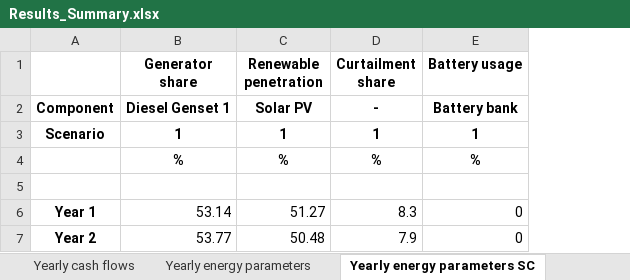
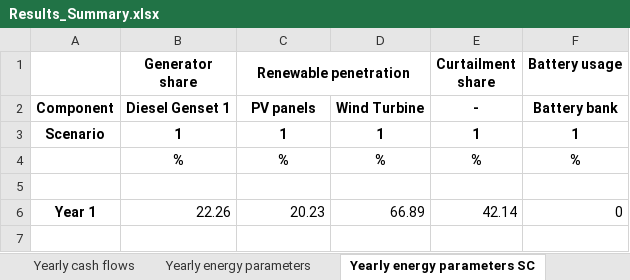
Before and after one commit to SESAM-Polimi/Micro-Grids, an Excel workbook: Code/Results/Results_Summary.xlsx, sheet Yearly energy parameters SC, drawn as a sheet; values as stored, in another font and other column widths than the file's, no borders; removed rows and columns are numbered as before the commit, all else as after; the diff names each change by its address in the sheet, - before the commit and + after, or states it on an @@ line.

Commit message:
Update_New input parameters

```diff
--- a/Code/Results/Results_Summary.xlsx (sheet Yearly energy parameters SC)
+++ b/Code/Results/Results_Summary.xlsx (sheet Yearly energy parameters SC)
+column D, rows 2-4: Wind Turbine | 1 | %
+C1:D1 merged
-C2 (Renewable penetration): Solar PV
+C2 (Renewable penetration): PV panels
-row 6: Year 1 | 53.14 | 51.27 | 8.3 | 0
-row 7: Year 2 | 53.77 | 50.48 | 7.9 | 0
+row 6: Year 1 | 22.26 | 20.23 | 66.89 | 42.14 | 0
```
Also changed, not shown: sheet Cost, sheet Size, sheet Yearly energy parameters, sheet Yearly cash flows, 12 other files.
